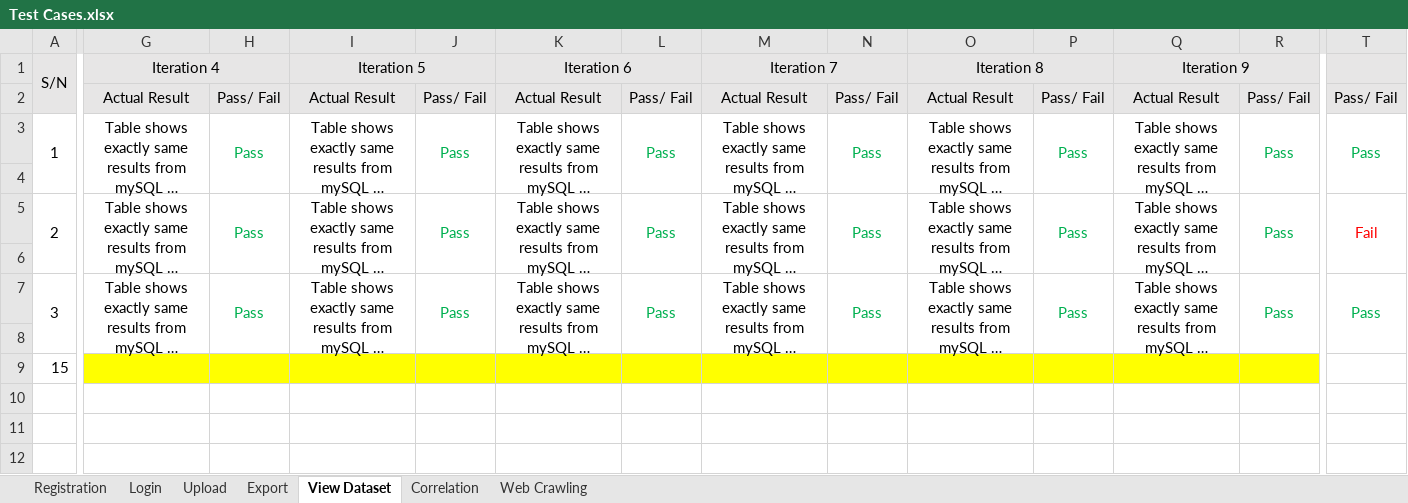
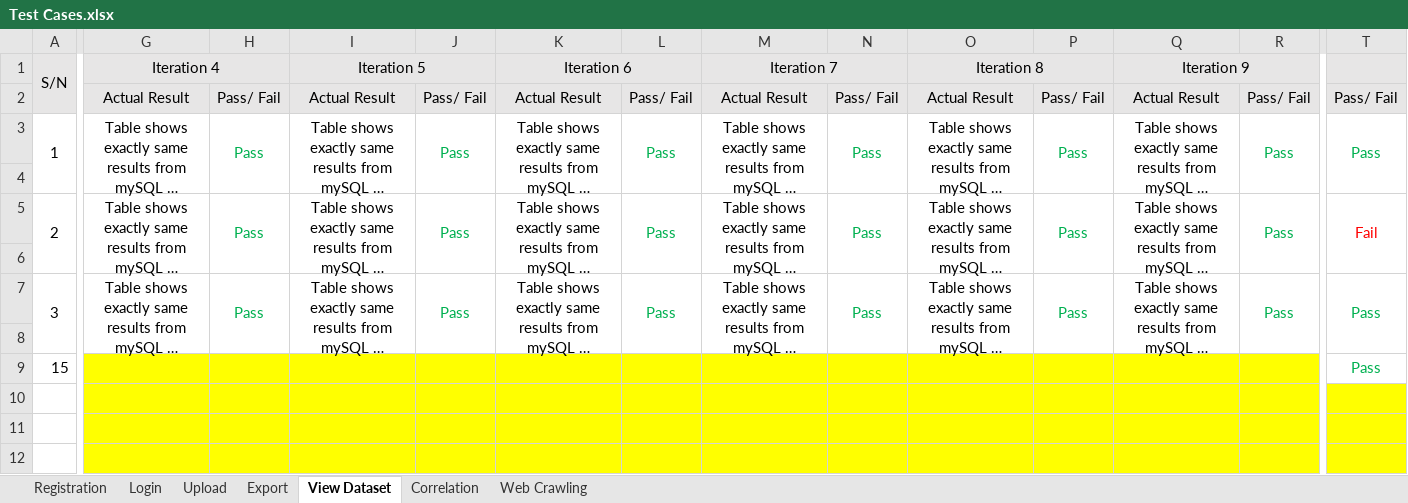
Before and after one commit to Andyayk/Beyond-Ideas, an Excel workbook: Test Cases/Test Cases.xlsx, sheet View Dataset, drawn as a sheet; only a part is shown, gaps mark what is left out; long unchanged cells end in …; values as stored, in another font and other column widths than the file's, no borders; the diff covers the shown part only; the diff names each change by its address in the sheet, - before the commit and + after, or states it on an @@ line.

```diff
--- a/Test Cases/Test Cases.xlsx (sheet View Dataset)
+++ b/Test Cases/Test Cases.xlsx (sheet View Dataset)
-T9: (empty)
+T9: Pass
-G10:T12 fill: none
+G10:T12 fill: #FFFF00
```
Also changed, not shown: cell formats elsewhere in this sheet, sheet Correlation, sheet Web Crawling.
